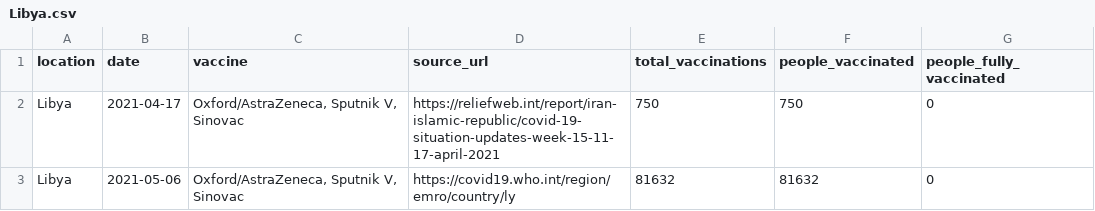
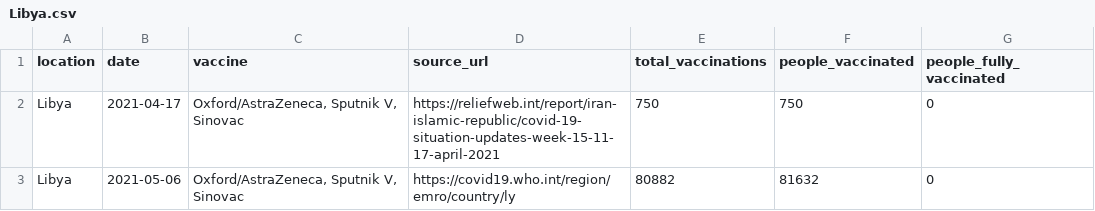
Before and after one commit to owid/covid-19-who, a CSV file: public/data/vaccinations/country_data/Libya.csv, drawn as a sheet.

Commit message:
Update Libya.csv

```diff
--- a/public/data/vaccinations/country_data/Libya.csv
+++ b/public/data/vaccinations/country_data/Libya.csv
@@ -2,2 +2,2 @@ location,date,vaccine,source_url,total_vaccinations,people_vaccinated,people_ful
 Libya,2021-04-17,"Oxford/AstraZeneca, Sputnik V, Sinovac",https://reliefweb.int/report/iran-islamic-republic/covid-19-situation-updates-week-15-11-17-april-2021,750,750,0
-Libya,2021-05-06,"Oxford/AstraZeneca, Sputnik V, Sinovac",https://covid19.who.int/region/emro/country/ly,81632,81632,0
+Libya,2021-05-06,"Oxford/AstraZeneca, Sputnik V, Sinovac",https://covid19.who.int/region/emro/country/ly,80882,81632,0
```
